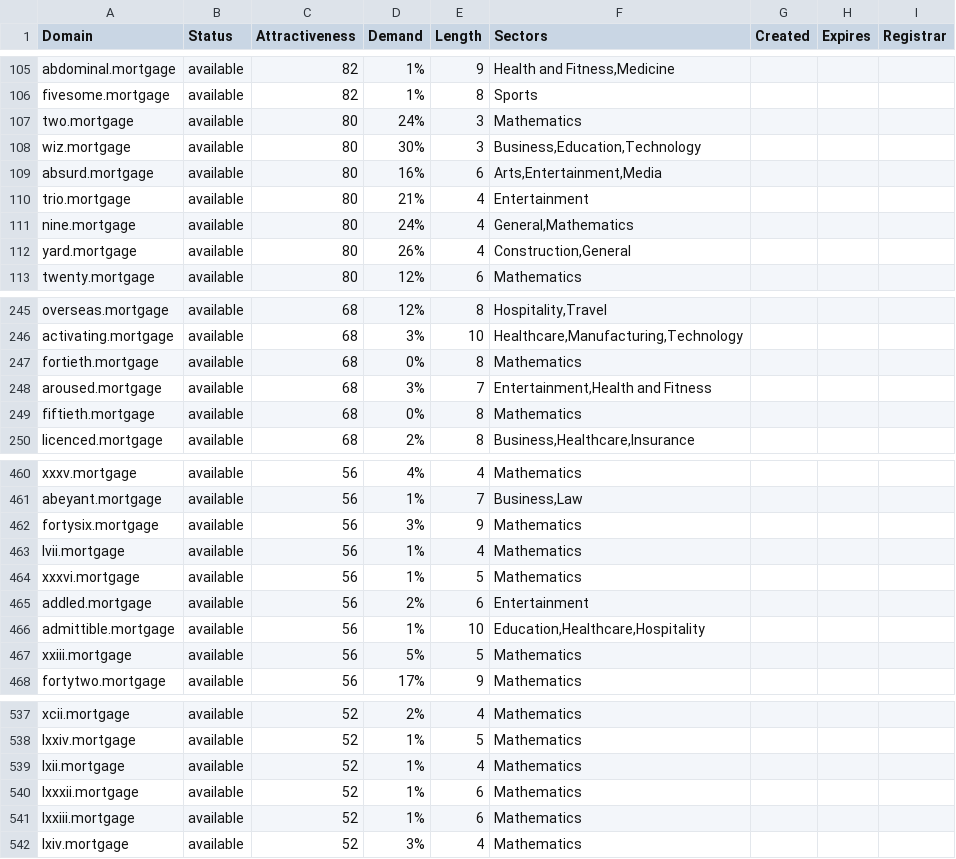
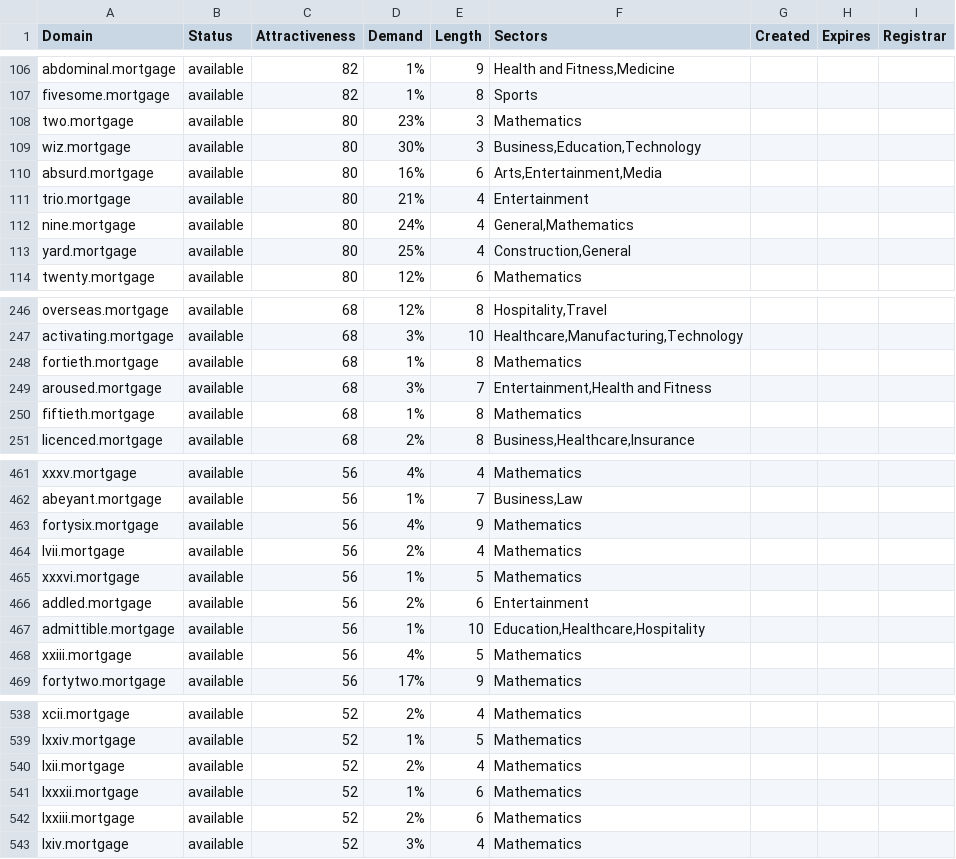
Before and after one commit to UniqueDomains/mortgage-oneword-domains, a CSV file: mortgage.csv, drawn as a sheet; only a part is shown, gaps mark what is left out; the diff covers the shown part only.

```diff
--- a/mortgage.csv
+++ b/mortgage.csv
@@ -106,3 +107,3 @@ abdominal.mortgage,available,82,1%,9,"Health and Fitness,Medicine",,,
 fivesome.mortgage,available,82,1%,8,Sports,,,
-two.mortgage,available,80,24%,3,Mathematics,,,
+two.mortgage,available,80,23%,3,Mathematics,,,
 wiz.mortgage,available,80,30%,3,"Business,Education,Technology",,,
@@ -111,3 +112,3 @@ trio.mortgage,available,80,21%,4,Entertainment,,,
 nine.mortgage,available,80,24%,4,"General,Mathematics",,,
-yard.mortgage,available,80,26%,4,"Construction,General",,,
+yard.mortgage,available,80,25%,4,"Construction,General",,,
 twenty.mortgage,available,80,12%,6,Mathematics,,,
@@ -246,5 +247,5 @@ overseas.mortgage,available,68,12%,8,"Hospitality,Travel",,,
 activating.mortgage,available,68,3%,10,"Healthcare,Manufacturing,Technology",,,
-fortieth.mortgage,available,68,0%,8,Mathematics,,,
+fortieth.mortgage,available,68,1%,8,Mathematics,,,
 aroused.mortgage,available,68,3%,7,"Entertainment,Health and Fitness",,,
-fiftieth.mortgage,available,68,0%,8,Mathematics,,,
+fiftieth.mortgage,available,68,1%,8,Mathematics,,,
 licenced.mortgage,available,68,2%,8,"Business,Healthcare,Insurance",,,
@@ -461,4 +462,4 @@ xxxv.mortgage,available,56,4%,4,Mathematics,,,
 abeyant.mortgage,available,56,1%,7,"Business,Law",,,
-fortysix.mortgage,available,56,3%,9,Mathematics,,,
-lvii.mortgage,available,56,1%,4,Mathematics,,,
+fortysix.mortgage,available,56,4%,9,Mathematics,,,
+lvii.mortgage,available,56,2%,4,Mathematics,,,
 xxxvi.mortgage,available,56,1%,5,Mathematics,,,
@@ -466,3 +467,3 @@ addled.mortgage,available,56,2%,6,Entertainment,,,
 admittible.mortgage,available,56,1%,10,"Education,Healthcare,Hospitality",,,
-xxiii.mortgage,available,56,5%,5,Mathematics,,,
+xxiii.mortgage,available,56,4%,5,Mathematics,,,
 fortytwo.mortgage,available,56,17%,9,Mathematics,,,
@@ -538,5 +539,5 @@ xcii.mortgage,available,52,2%,4,Mathematics,,,
 lxxiv.mortgage,available,52,1%,5,Mathematics,,,
-lxii.mortgage,available,52,1%,4,Mathematics,,,
+lxii.mortgage,available,52,2%,4,Mathematics,,,
 lxxxii.mortgage,available,52,1%,6,Mathematics,,,
-lxxiii.mortgage,available,52,1%,6,Mathematics,,,
+lxxiii.mortgage,available,52,2%,6,Mathematics,,,
 lxiv.mortgage,available,52,3%,4,Mathematics,,,
```
Also changed, not shown: 1 added row and 53 edited cells elsewhere in this file, 2 other files.
